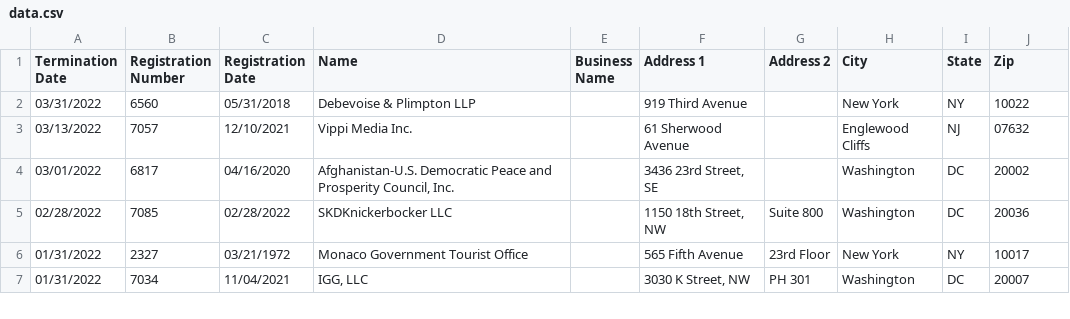
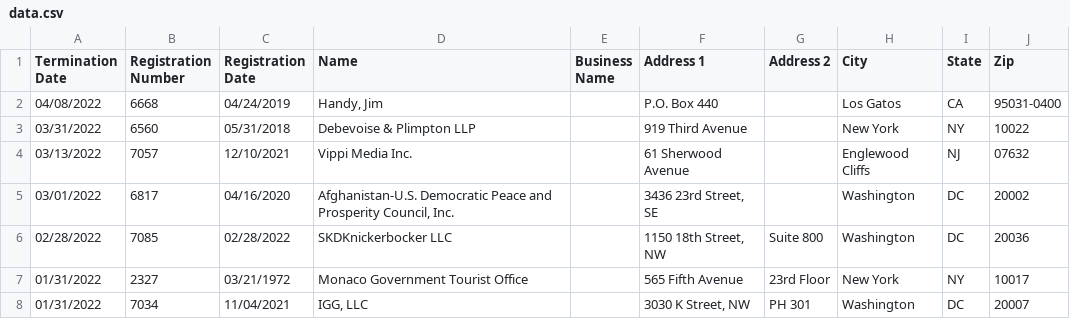
Before and after one commit to markschaver/FARA-Terminated, a CSV file: data.csv, drawn as a sheet; only a part is shown; the diff names each change by its address in the sheet, - before the commit and + after, or states it on an @@ line.

Commit message:
Flat: latest data (2022-04-15T08:24:22.874Z) {   "date": "2022-04-15T08:24:22.874Z",   "files": [     {       "name": "data.csv",       "deltaBytes": 6166,       "source": "https://efile.fara.gov/api/v1/Registrants/csv/Terminated"     }   ] }

```diff
--- a/data.csv
+++ b/data.csv
+row 2: 04/08/2022 | 6668 | 04/24/2019 | Handy, Jim |  | P.O. Box 440 |  | Los Gatos | CA | 95031-0400
```
